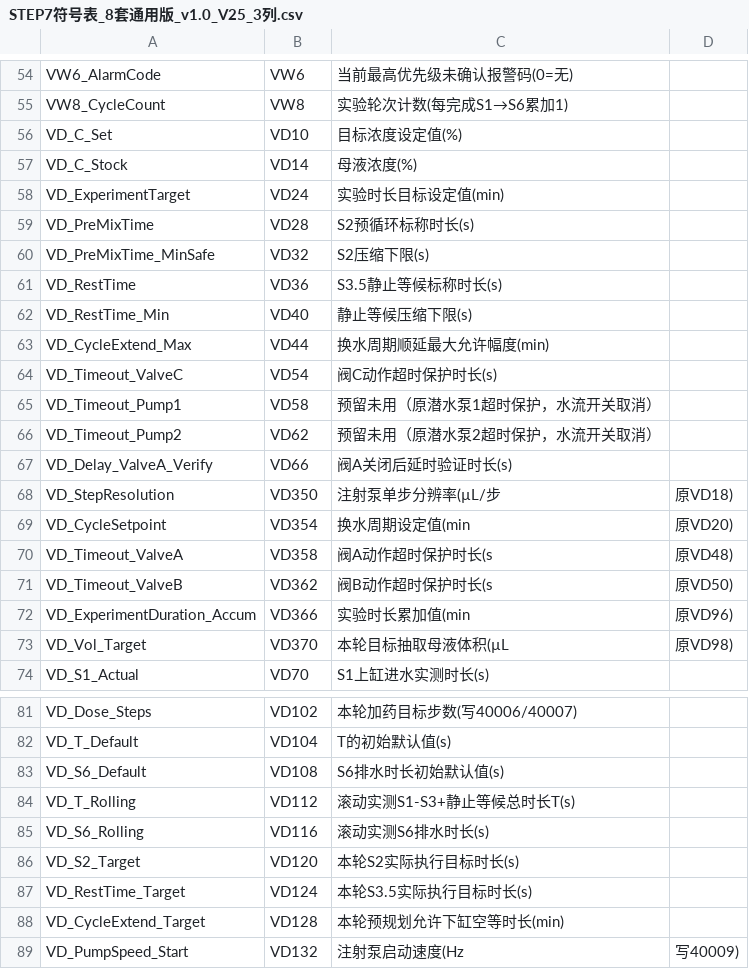
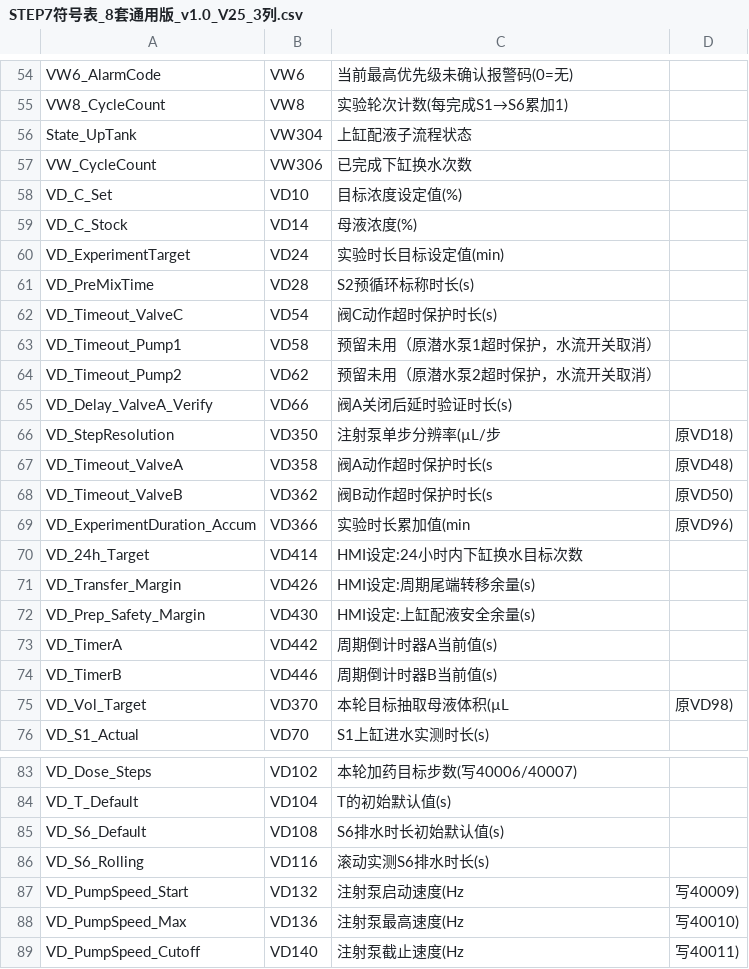
Before and after one commit to Yustnust/AQUA-EXPO, a CSV file: docs/commissioning/STEP7符号表_8套通用版_v1.0_V25_3列.csv, drawn as a sheet; only a part is shown, gaps mark what is left out; the shorter side is filled out with more unchanged rows; the diff covers the shown part only.

```diff
--- a/docs/commissioning/STEP7符号表_8套通用版_v1.0_V25_3列.csv
+++ b/docs/commissioning/STEP7符号表_8套通用版_v1.0_V25_3列.csv
@@ -55,2 +55,4 @@ VW6_AlarmCode,VW6,当前最高优先级未确认报警码(0=无)
 VW8_CycleCount,VW8,实验轮次计数(每完成S1→S6累加1)
+State_UpTank,VW304,上缸配液子流程状态
+VW_CycleCount,VW306,已完成下缸换水次数
 VD_C_Set,VD10,目标浓度设定值(%)
@@ -59,6 +61,2 @@ VD_ExperimentTarget,VD24,实验时长目标设定值(min)
 VD_PreMixTime,VD28,S2预循环标称时长(s)
-VD_PreMixTime_MinSafe,VD32,S2压缩下限(s)
-VD_RestTime,VD36,S3.5静止等候标称时长(s)
-VD_RestTime_Min,VD40,静止等候压缩下限(s)
-VD_CycleExtend_Max,VD44,换水周期顺延最大允许幅度(min)
 VD_Timeout_ValveC,VD54,阀C动作超时保护时长(s)
@@ -68,3 +66,2 @@ VD_Delay_ValveA_Verify,VD66,阀A关闭后延时验证时长(s)
 VD_StepResolution,VD350,注射泵单步分辨率(µL/步,原VD18)
-VD_CycleSetpoint,VD354,换水周期设定值(min,原VD20)
 VD_Timeout_ValveA,VD358,阀A动作超时保护时长(s,原VD48)
@@ -72,2 +69,7 @@ VD_Timeout_ValveB,VD362,阀B动作超时保护时长(s,原VD50)
 VD_ExperimentDuration_Accum,VD366,实验时长累加值(min,原VD96)
+VD_24h_Target,VD414,HMI设定:24小时内下缸换水目标次数
+VD_Transfer_Margin,VD426,HMI设定:周期尾端转移余量(s)
+VD_Prep_Safety_Margin,VD430,HMI设定:上缸配液安全余量(s)
+VD_TimerA,VD442,周期倒计时器A当前值(s)
+VD_TimerB,VD446,周期倒计时器B当前值(s)
 VD_Vol_Target,VD370,本轮目标抽取母液体积(µL,原VD98)
@@ -83,7 +85,3 @@ VD_T_Default,VD104,T的初始默认值(s)
 VD_S6_Default,VD108,S6排水时长初始默认值(s)
-VD_T_Rolling,VD112,滚动实测S1-S3+静止等候总时长T(s)
 VD_S6_Rolling,VD116,滚动实测S6排水时长(s)
-VD_S2_Target,VD120,本轮S2实际执行目标时长(s)
-VD_RestTime_Target,VD124,本轮S3.5实际执行目标时长(s)
-VD_CycleExtend_Target,VD128,本轮预规划允许下缸空等时长(min)
 VD_PumpSpeed_Start,VD132,注射泵启动速度(Hz,写40009)
```
Also changed, not shown: 8 added rows elsewhere in this file, docs/commissioning/STEP7符号表_8套通用版_v1.0.csv, docs/commissioning/STEP7符号表_V25_干净版.csv, 5 other files.
